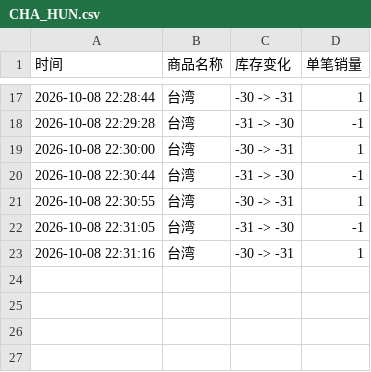
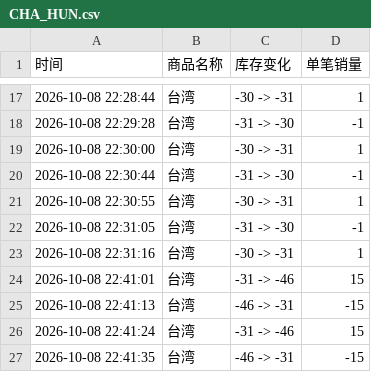
Before and after one commit to Juineii/nflying_km1008, a CSV file: CHA_HUN.csv, drawn as a sheet; only a part is shown, gaps mark what is left out.

Commit message:
自动更新数据 2026-10-08 22:41:38

```diff
--- a/CHA_HUN.csv
+++ b/CHA_HUN.csv
@@ -23 +23,5 @@
 2026-10-08 22:31:16,台湾,-30 -> -31,1
+2026-10-08 22:41:01,台湾,-31 -> -46,15
+2026-10-08 22:41:13,台湾,-46 -> -31,-15
+2026-10-08 22:41:24,台湾,-31 -> -46,15
+2026-10-08 22:41:35,台湾,-46 -> -31,-15
```
